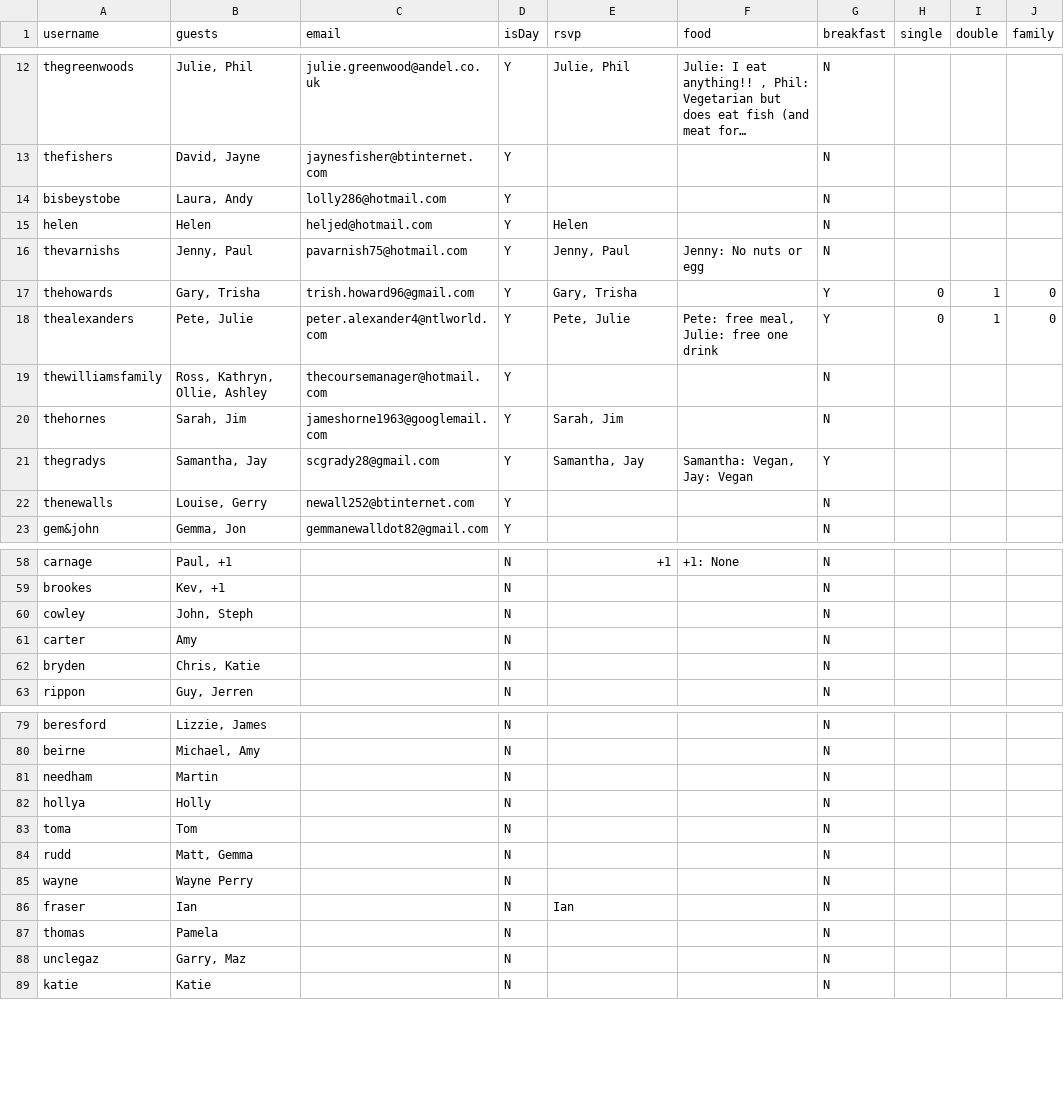
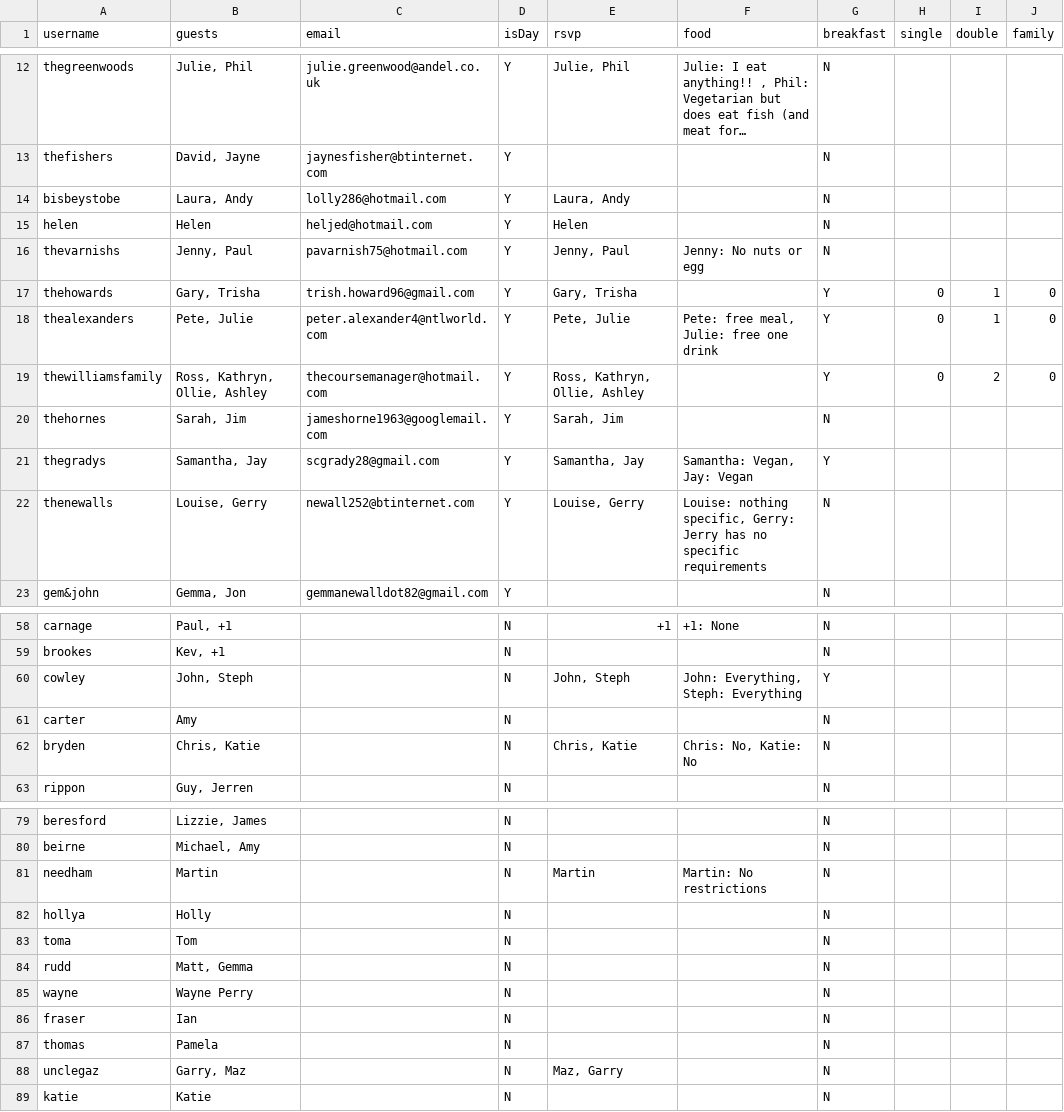
Before and after one commit to mbfisher/thealexandersto.be, a CSV file: invitations.csv, drawn as a sheet; only a part is shown, gaps mark what is left out; long unchanged cells end in …; the diff covers the shown part only; the diff names each change by its address in the sheet, - before the commit and + after, or states it on an @@ line.

Commit message:
Export

```diff
--- a/invitations.csv
+++ b/invitations.csv
-E14 (rsvp): (empty)
+E14 (rsvp): Laura, Andy
-E19 (rsvp): (empty)
+E19 (rsvp): Ross, Kathryn, Ollie, Ashley
-G19 (breakfast): N
+G19 (breakfast): Y
-H19 (single): (empty)
+H19 (single): 0
-I19 (double): (empty)
+I19 (double): 2
-J19 (family): (empty)
+J19 (family): 0
-E22 (rsvp): (empty)
+E22 (rsvp): Louise, Gerry
-F22 (food): (empty)
+F22 (food): Louise: nothing specific, Gerry: Jerry has no specific requirements
-E60 (rsvp): (empty)
+E60 (rsvp): John, Steph
-F60 (food): (empty)
+F60 (food): John: Everything, Steph: Everything
-G60 (breakfast): N
+G60 (breakfast): Y
-E62 (rsvp): (empty)
+E62 (rsvp): Chris, Katie
-F62 (food): (empty)
+F62 (food): Chris: No, Katie: No
-E81 (rsvp): (empty)
+E81 (rsvp): Martin
-F81 (food): (empty)
+F81 (food): Martin: No restrictions
-E86 (rsvp): Ian
+E86 (rsvp): (empty)
-E88 (rsvp): (empty)
+E88 (rsvp): Maz, Garry
```
Also changed, not shown: 2 edited cells elsewhere in this file.
